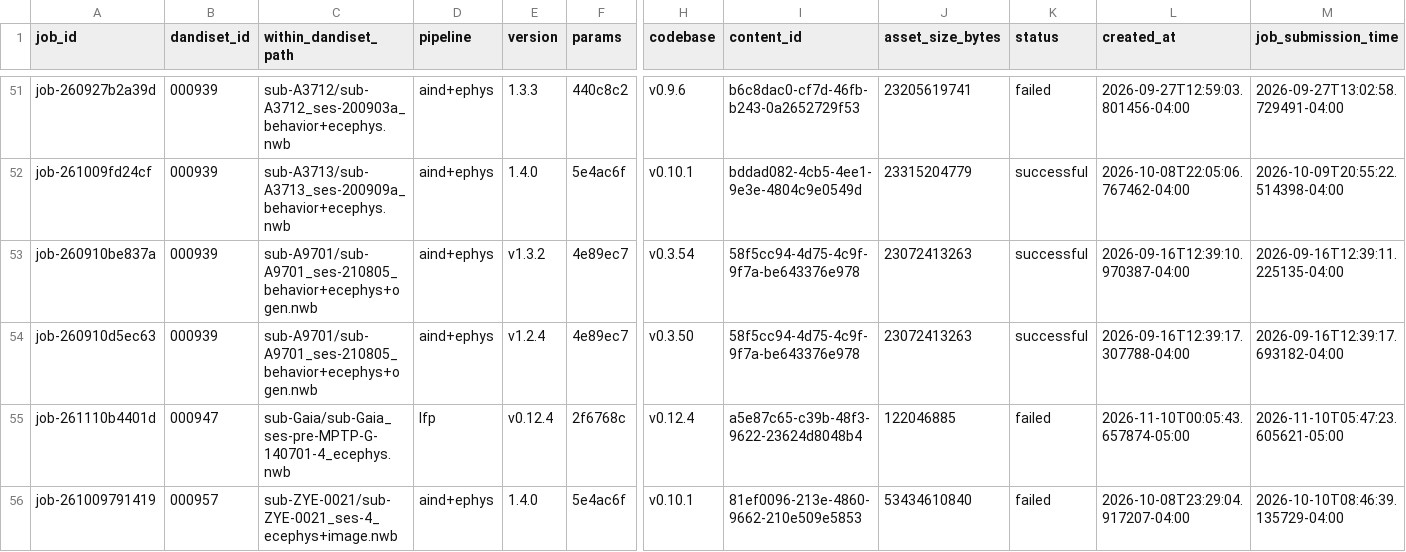
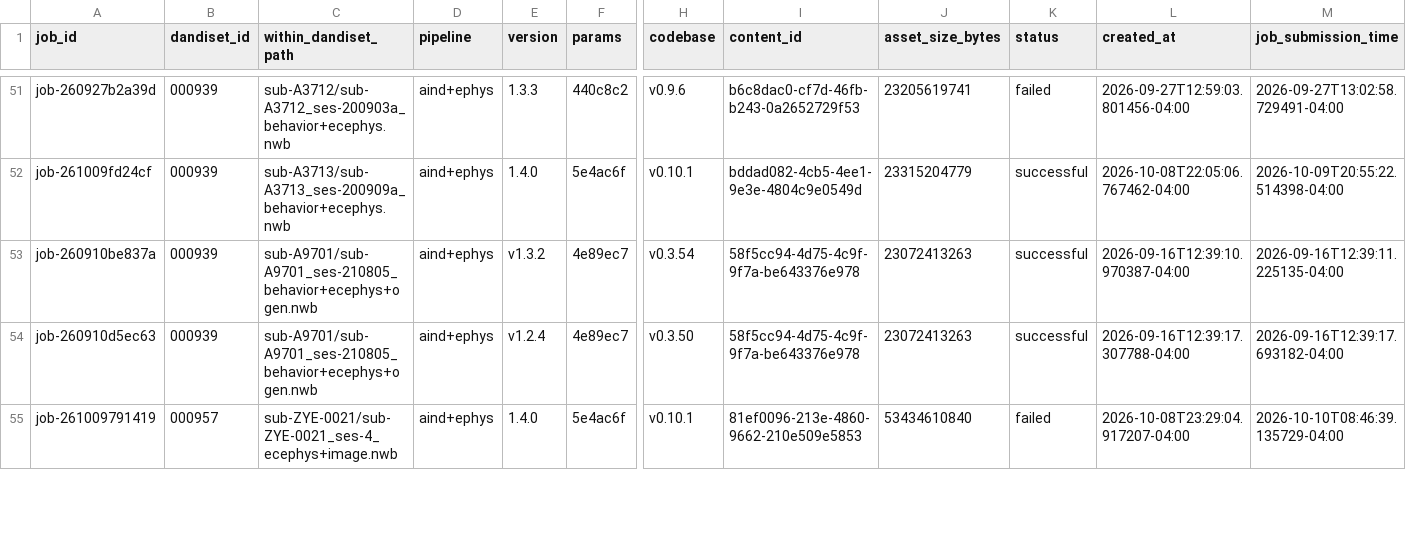
Before and after one commit to dandi-compute/001697, a TSV file: derivatives/jobs.tsv, drawn as a sheet; only a part is shown, gaps mark what is left out; rows hold the shown columns only; the diff covers the shown part only; the diff names each change by its address in the sheet, - before the commit and + after, or states it on an @@ line.

```diff
--- a/derivatives/jobs.tsv
+++ b/derivatives/jobs.tsv
-row 55: job-261110b4401d | 000947 | sub-Gaia/sub-Gaia_ses-pre-MPTP-G-140701-4_ecephys.nwb | lfp | v0.12.4 | 2f6768c | v0.12.4 | a5e87c65-c39b-48f3-9622-23624d8048b4 | 122046885 | failed | 2026-11-10T00:05:43.657874-05:00 | 2026-11-10T05:47:23.605621-05:00
```
Also changed, not shown: 4 removed rows and 6 edited cells elsewhere in this file, 7 other files.
